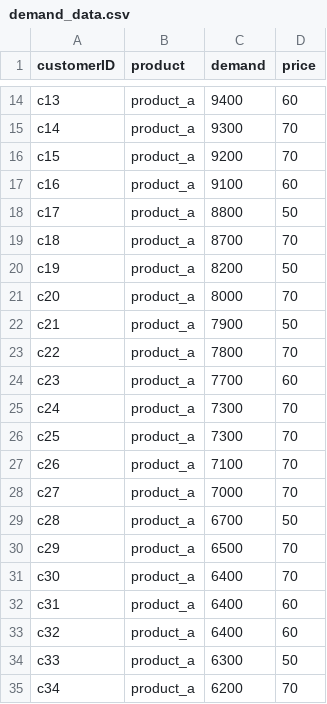
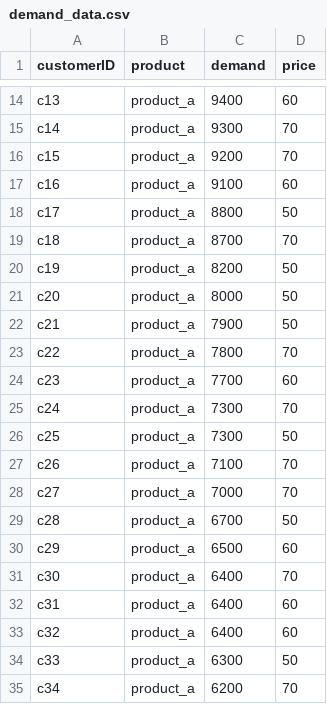
Before and after one commit to scm275/problem_sets_scm275, a CSV file: demand_decision_variable/demand_data.csv, drawn as a sheet; only a part is shown, gaps mark what is left out.

```diff
--- a/demand_decision_variable/demand_data.csv
+++ b/demand_decision_variable/demand_data.csv
@@ -20,3 +20,3 @@ c18,product_a,8700,70
 c19,product_a,8200,50
-c20,product_a,8000,70
+c20,product_a,8000,50
 c21,product_a,7900,50
@@ -25,3 +25,3 @@ c23,product_a,7700,60
 c24,product_a,7300,70
-c25,product_a,7300,70
+c25,product_a,7300,50
 c26,product_a,7100,70
@@ -29,3 +29,3 @@ c27,product_a,7000,70
 c28,product_a,6700,50
-c29,product_a,6500,70
+c29,product_a,6500,60
 c30,product_a,6400,70
```
Also changed, not shown: 1 other file.
